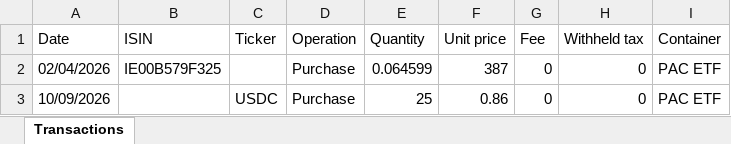
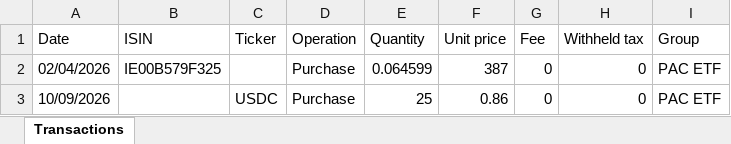
Before and after one commit to Masterikkar/investrick, an Excel workbook: public/template-transazioni-en.xlsx, sheet Transactions, drawn as a sheet; values as stored, in another font and other column widths than the file's, no borders; the diff names each change by its address in the sheet, - before the commit and + after, or states it on an @@ line.

```diff
--- a/public/template-transazioni-en.xlsx (sheet Transactions)
+++ b/public/template-transazioni-en.xlsx (sheet Transactions)
-I1: Container
+I1: Group
```
Also changed, not shown: public/template-transazioni-liquidita-en.xlsx, public/template-transazioni-liquidita.xlsx, 3 other files.
